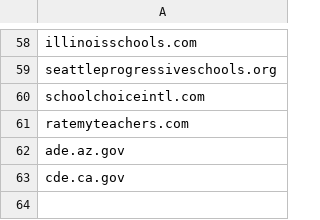
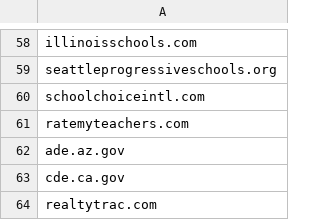
Before and after one commit to comp-strat/web_scraping, a CSV file: data/bad_sites.csv, drawn as a sheet; only a part is shown, gaps mark what is left out.

Commit message:
added realtytrac.com

```diff
--- a/data/bad_sites.csv
+++ b/data/bad_sites.csv
@@ -63 +63,2 @@ ade.az.gov
 cde.ca.gov
+realtytrac.com
```
